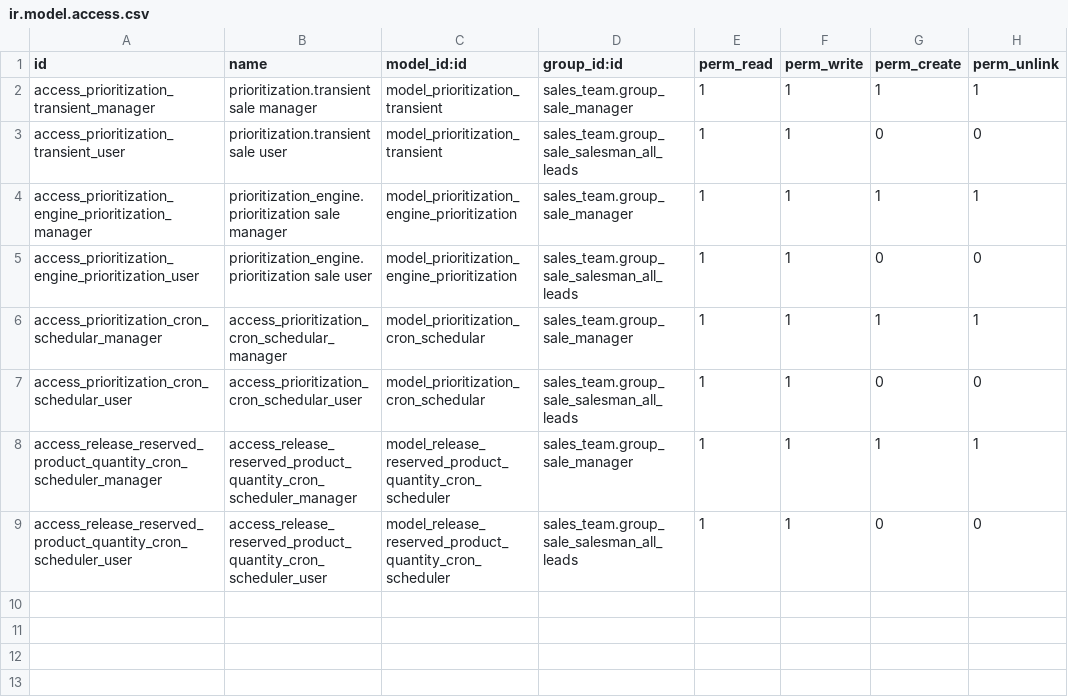
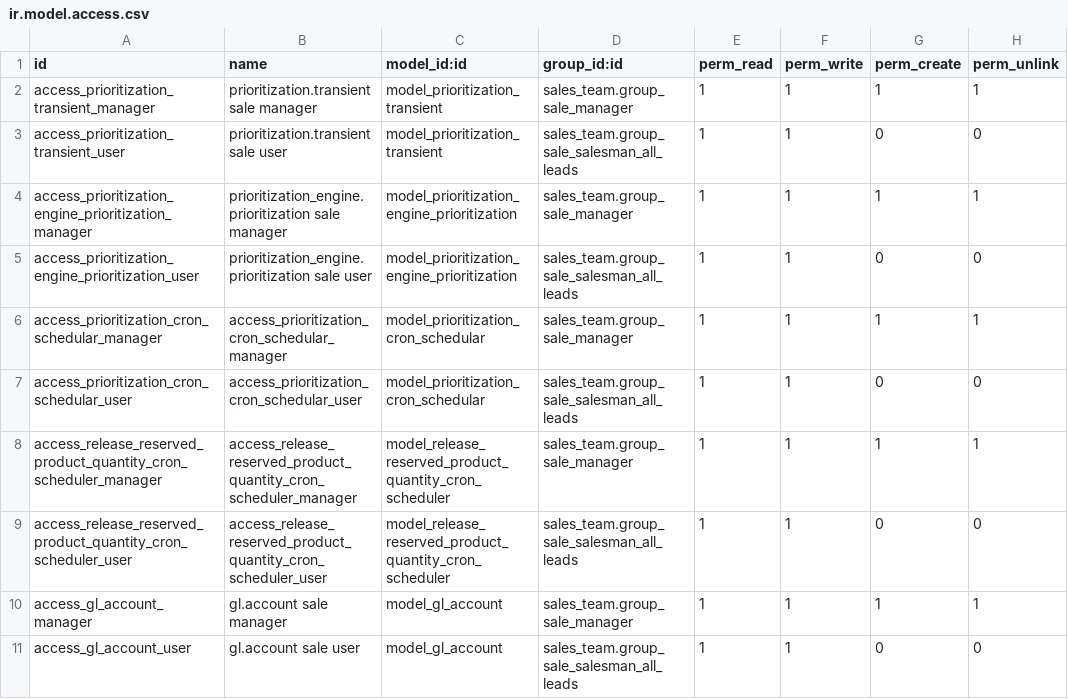
Before and after one commit to bits-amitrathod/odoo12, a CSV file: prioritization_engine/security/ir.model.access.csv, drawn as a sheet.

Commit message:
added security group for gl account

```diff
--- a/prioritization_engine/security/ir.model.access.csv
+++ b/prioritization_engine/security/ir.model.access.csv
@@ -9 +9,3 @@ access_release_reserved_product_quantity_cron_scheduler_manager,access_release_r
 access_release_reserved_product_quantity_cron_scheduler_user,access_release_reserved_product_quantity_cron_scheduler_user,model_release_reserved_product_quantity_cron_scheduler,sales_team.group_sale_salesman_all_leads,1,1,0,0
+access_gl_account_manager,gl.account sale manager,model_gl_account,sales_team.group_sale_manager,1,1,1,1
+access_gl_account_user,gl.account sale user,model_gl_account,sales_team.group_sale_salesman_all_leads,1,1,0,0
```
Also changed, not shown: 1 other file.
